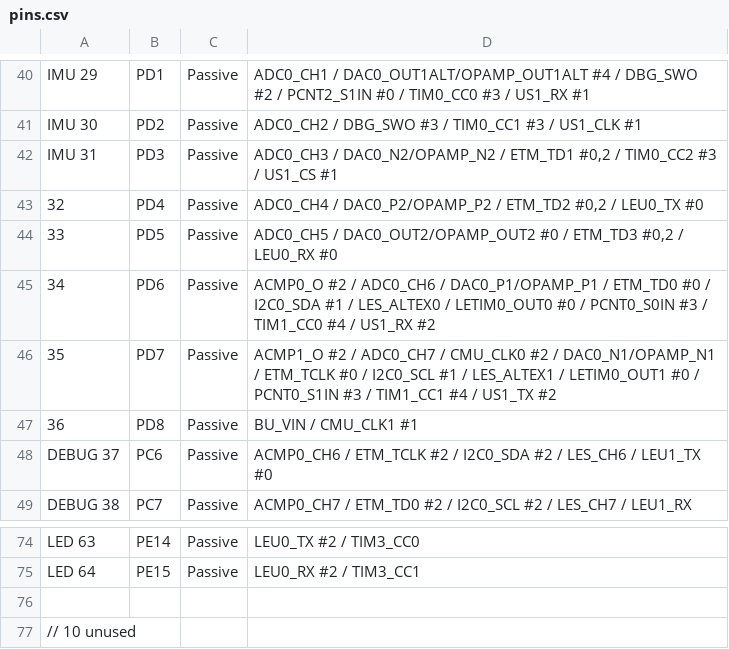
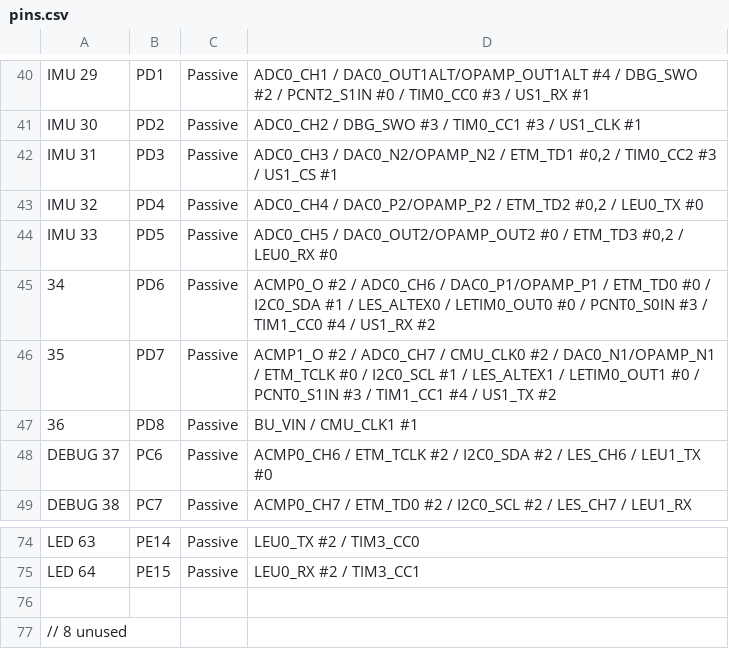
Before and after one commit to korigod/clever-card, a CSV file: pins.csv, drawn as a sheet; only a part is shown, gaps mark what is left out.

```diff
--- a/pins.csv
+++ b/pins.csv
@@ -42,4 +42,4 @@ IMU	30;PD2;Passive;ADC0_CH2 / DBG_SWO #3 / TIM0_CC1 #3 / US1_CLK #1
 IMU	31;PD3;Passive;ADC0_CH3 / DAC0_N2/OPAMP_N2 / ETM_TD1 #0,2 / TIM0_CC2 #3 / US1_CS #1
-	32;PD4;Passive;ADC0_CH4 / DAC0_P2/OPAMP_P2 / ETM_TD2 #0,2 / LEU0_TX #0
-	33;PD5;Passive;ADC0_CH5 / DAC0_OUT2/OPAMP_OUT2 #0 / ETM_TD3 #0,2 / LEU0_RX #0
+IMU	32;PD4;Passive;ADC0_CH4 / DAC0_P2/OPAMP_P2 / ETM_TD2 #0,2 / LEU0_TX #0
+IMU	33;PD5;Passive;ADC0_CH5 / DAC0_OUT2/OPAMP_OUT2 #0 / ETM_TD3 #0,2 / LEU0_RX #0
 	34;PD6;Passive;ACMP0_O #2 / ADC0_CH6 / DAC0_P1/OPAMP_P1 / ETM_TD0 #0 / I2C0_SDA #1 / LES_ALTEX0 / LETIM0_OUT0 #0 / PCNT0_S0IN #3 / TIM1_CC0 #4 / US1_RX #2
@@ -76,2 +76,2 @@ LED	64;PE15;Passive;LEU0_RX #2 / TIM3_CC1
 
-// 10 unused
+// 8 unused
```
Also changed, not shown: 1 other file.
